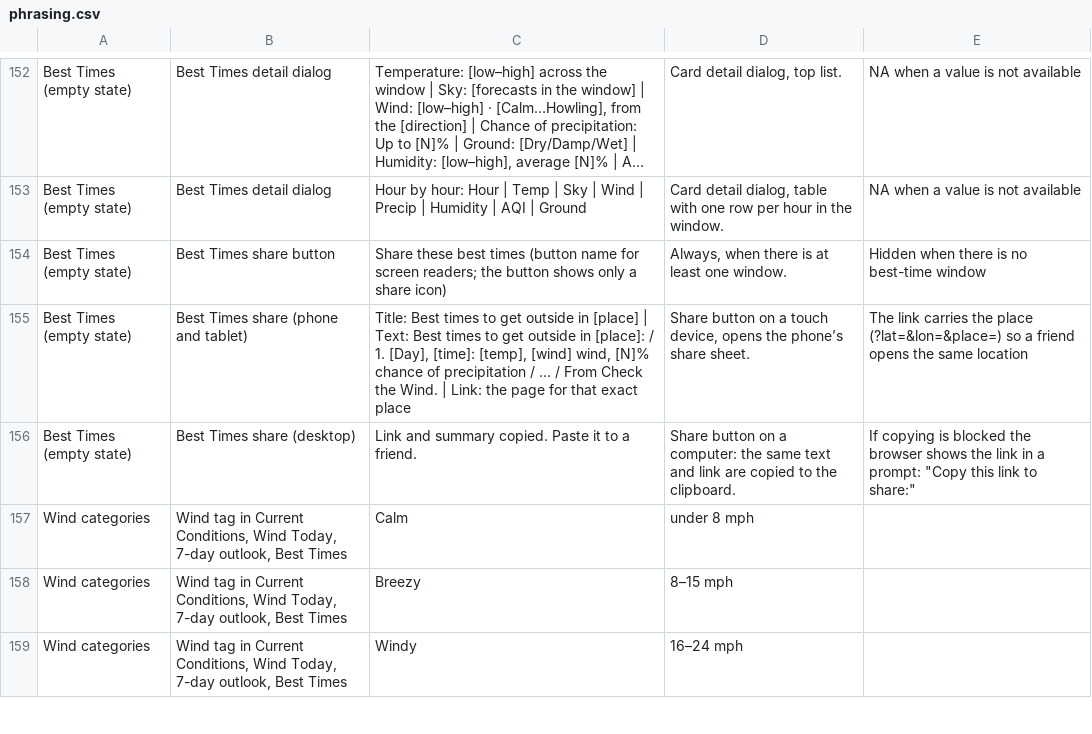
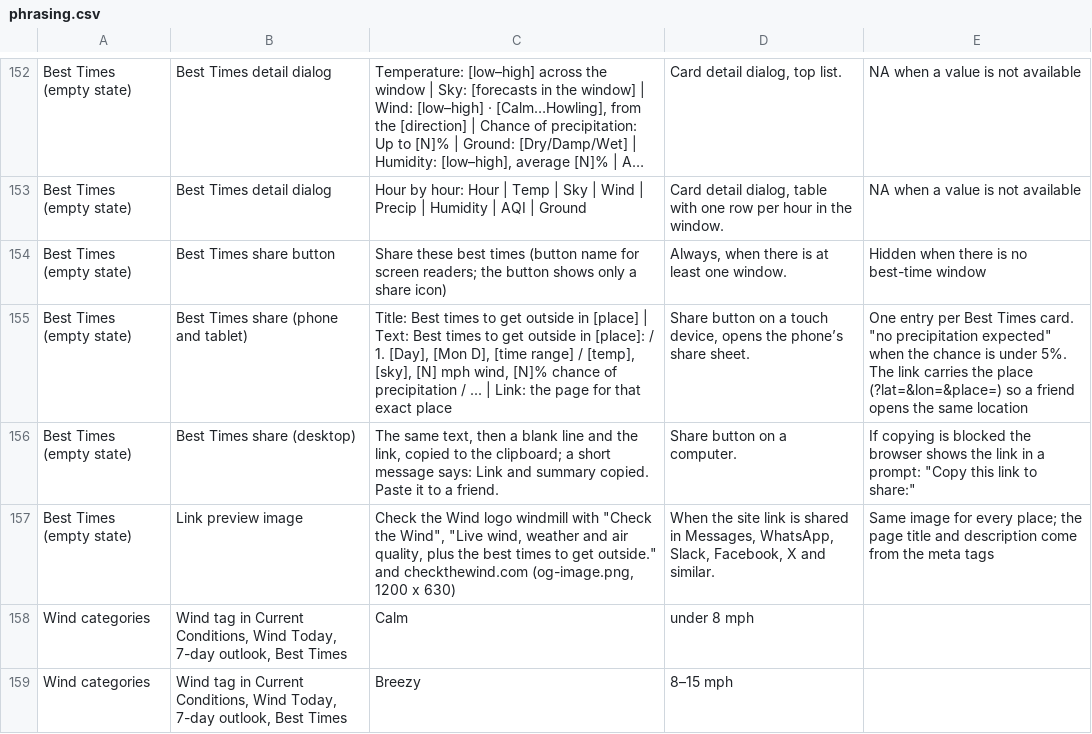
Before and after one commit to jeremyhamann87/Check-the-Wind, a CSV file: phrasing.csv, drawn as a sheet; only a part is shown, gaps mark what is left out; the shorter side is filled out with more unchanged rows; long unchanged cells end in ….

```diff
--- a/phrasing.csv
+++ b/phrasing.csv
@@ -154,4 +154,5 @@ Best Times (empty state),Best Times detail dialog,Hour by hour: Hour | Temp | Sk
 Best Times (empty state),Best Times share button,Share these best times (button name for screen readers; the button shows only a share icon),"Always, when there is at least one window.",Hidden when there is no best-time window
-Best Times (empty state),Best Times share (phone and tablet),"Title: Best times to get outside in [place] | Text: Best times to get outside in [place]: / 1. [Day], [time]: [temp], [wind] wind, [N]% chance of precipitation / ... / From Check the Wind. | Link: the page for that exact place","Share button on a touch device, opens the phone’s share sheet.",The link carries the place (?lat=&lon=&place=) so a friend opens the same location
-Best Times (empty state),Best Times share (desktop),Link and summary copied. Paste it to a friend.,Share button on a computer: the same text and link are copied to the clipboard.,"If copying is blocked the browser shows the link in a prompt: ""Copy this link to share:"""
+Best Times (empty state),Best Times share (phone and tablet),"Title: Best times to get outside in [place] | Text: Best times to get outside in [place]: / 1. [Day], [Mon D], [time range] / [temp], [sky], [N] mph wind, [N]% chance of precipitation / ... | Link: the page for that exact place","Share button on a touch device, opens the phone’s share sheet.","One entry per Best Times card. ""no precipitation expected"" when the chance is under 5%. The link carries the place (?lat=&lon=&place=) so a friend opens the same location"
+Best Times (empty state),Best Times share (desktop),"The same text, then a blank line and the link, copied to the clipboard; a short message says: Link and summary copied. Paste it to a friend.",Share button on a computer.,"If copying is blocked the browser shows the link in a prompt: ""Copy this link to share:"""
+Best Times (empty state),Link preview image,"Check the Wind logo windmill with ""Check the Wind"", ""Live wind, weather and air quality, plus the best times to get outside."" and checkthewind.com (og-image.png, 1200 x 630)","When the site link is shared in Messages, WhatsApp, Slack, Facebook, X and similar.",Same image for every place; the page title and description come from the meta tags
 Wind categories,"Wind tag in Current Conditions, Wind Today, 7-day outlook, Best Times",Calm,under 8 mph,
```
Also changed, not shown: 4 other files.
